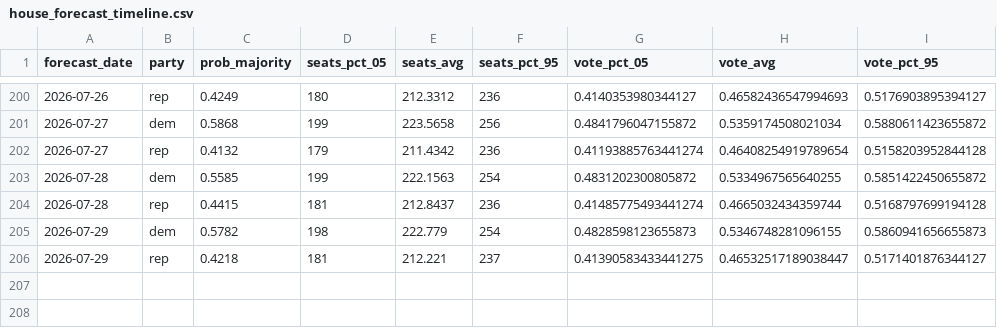
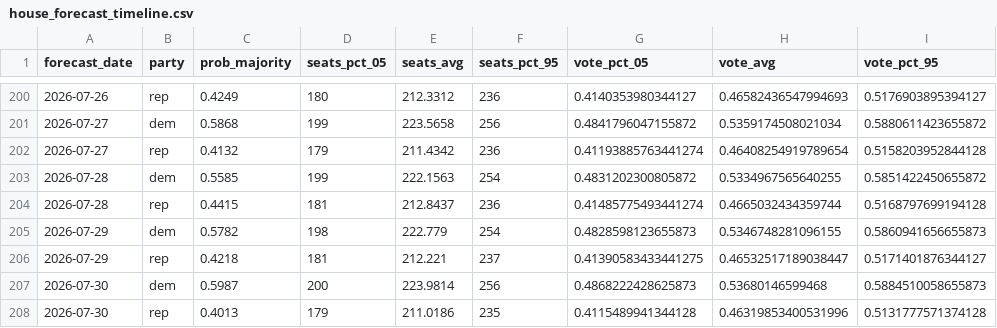
Before and after one commit to thisismactan/US-2026, a CSV file: output/house_forecast_timeline.csv, drawn as a sheet; only a part is shown, gaps mark what is left out.

```diff
--- a/output/house_forecast_timeline.csv
+++ b/output/house_forecast_timeline.csv
@@ -206 +206,3 @@ forecast_date,party,prob_majority,seats_pct_05,seats_avg,seats_pct_95,vote_pct_0
 2026-07-29,rep,0.4218,181,212.221,237,0.41390583433441275,0.46532517189038447,0.5171401876344127
+2026-07-30,dem,0.5987,200,223.9814,256,0.4868222428625873,0.53680146599468,0.5884510058655873
+2026-07-30,rep,0.4013,179,211.0186,235,0.4115489941344128,0.46319853400531996,0.5131777571374128
```
Also changed, not shown: output/generic_ballot_margin_averages_2026_smoothed.csv, output/house_district_impact.csv, 10 other files.
